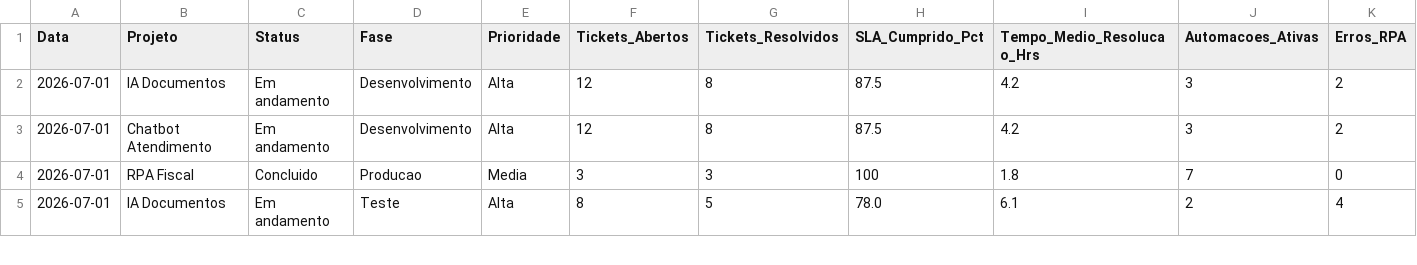
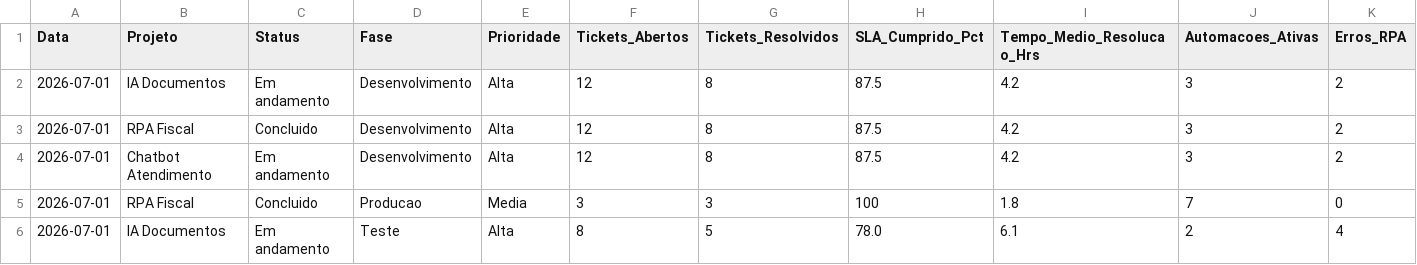
Before and after one commit to portaldadr-eng/Live-report, a CSV file: metricas-ai-ops.csv, drawn as a sheet; only a part is shown; rows hold the shown columns only; the diff names each change by its address in the sheet, - before the commit and + after, or states it on an @@ line.

Commit message:
nova linha adicionada
nova linha adicionada

```diff
--- a/metricas-ai-ops.csv
+++ b/metricas-ai-ops.csv
+row 3: 2026-07-01 | RPA Fiscal | Concluido | Desenvolvimento | Alta | 12 | 8 | 87.5 | 4.2 | 3 | 2
```
